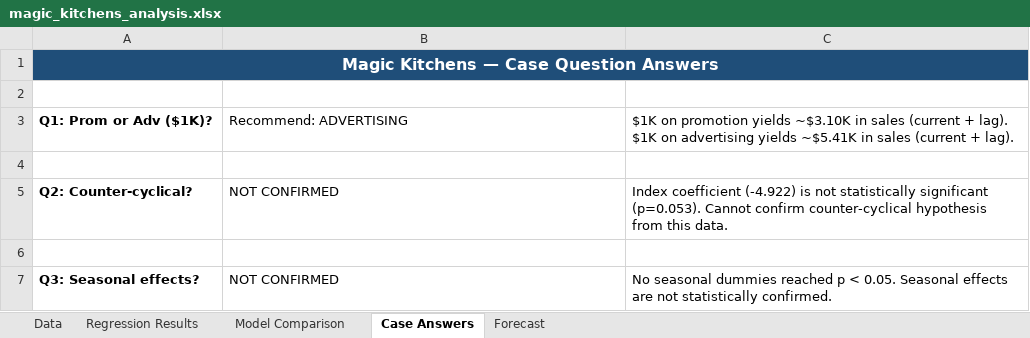
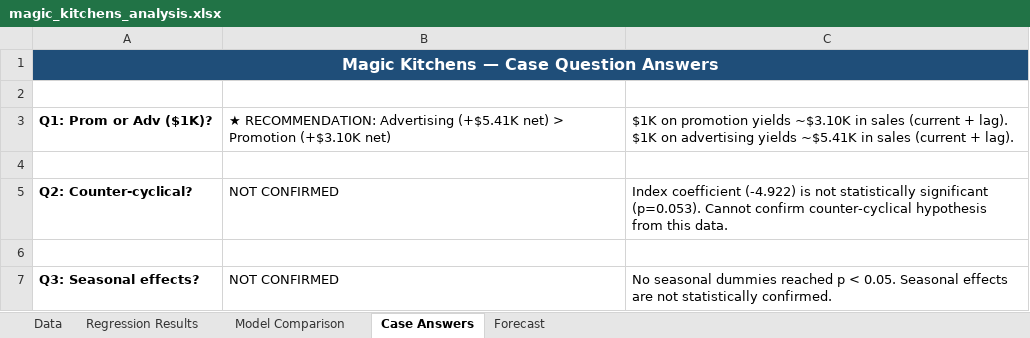
Before and after one commit to alexarlord-boop/IS508-Project, an Excel workbook: output/magic_kitchens_analysis.xlsx, sheet Case Answers, drawn as a sheet; values as stored, in another font and other column widths than the file's, no borders; the diff names each change by its address in the sheet, - before the commit and + after, or states it on an @@ line.

```diff
--- a/output/magic_kitchens_analysis.xlsx (sheet Case Answers)
+++ b/output/magic_kitchens_analysis.xlsx (sheet Case Answers)
-B3: Recommend: ADVERTISING
+B3: ★ RECOMMENDATION: Advertising (+$5.41K net) > Promotion (+$3.10K net)
```
Also changed, not shown: 1 other file.
